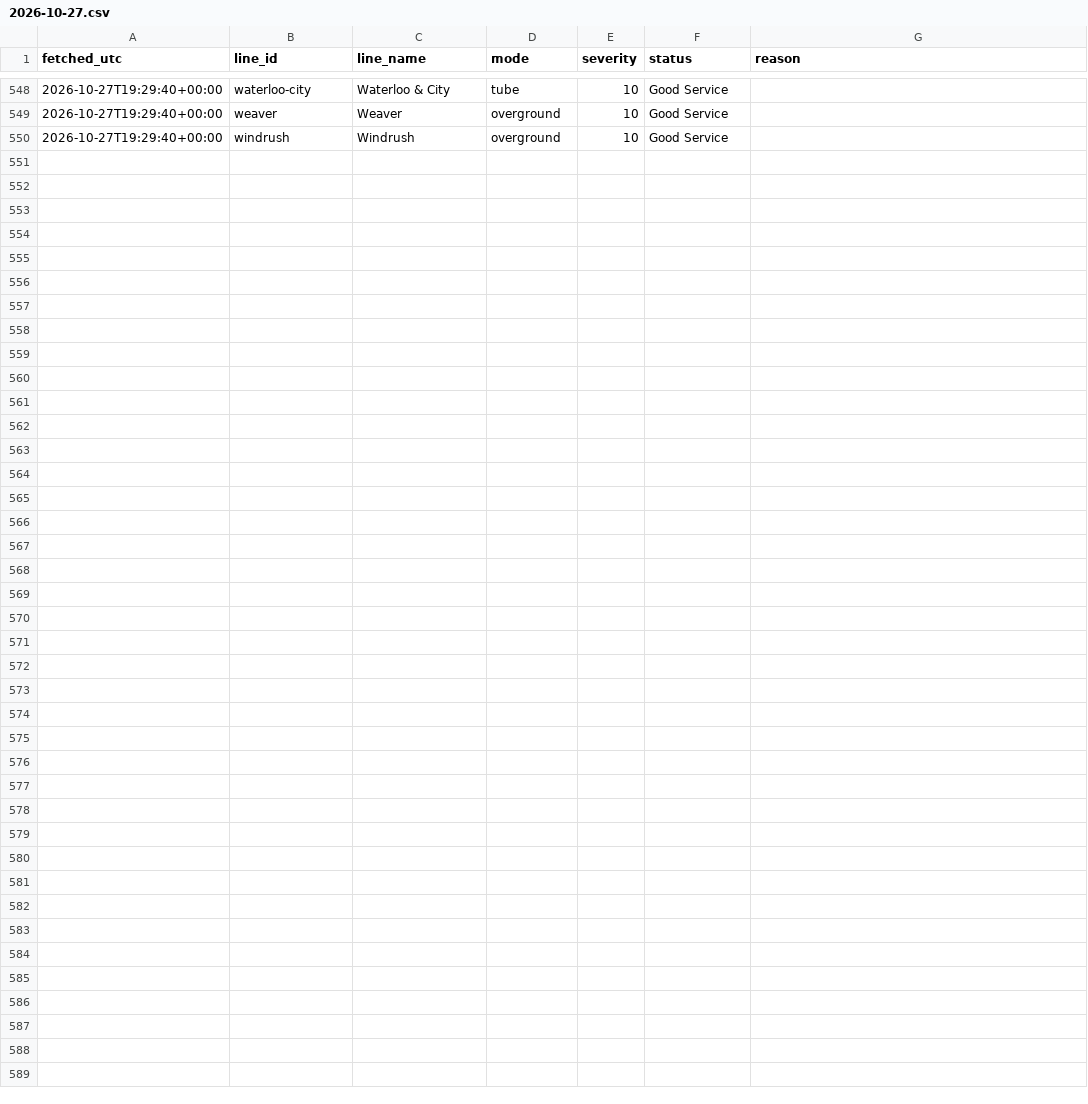
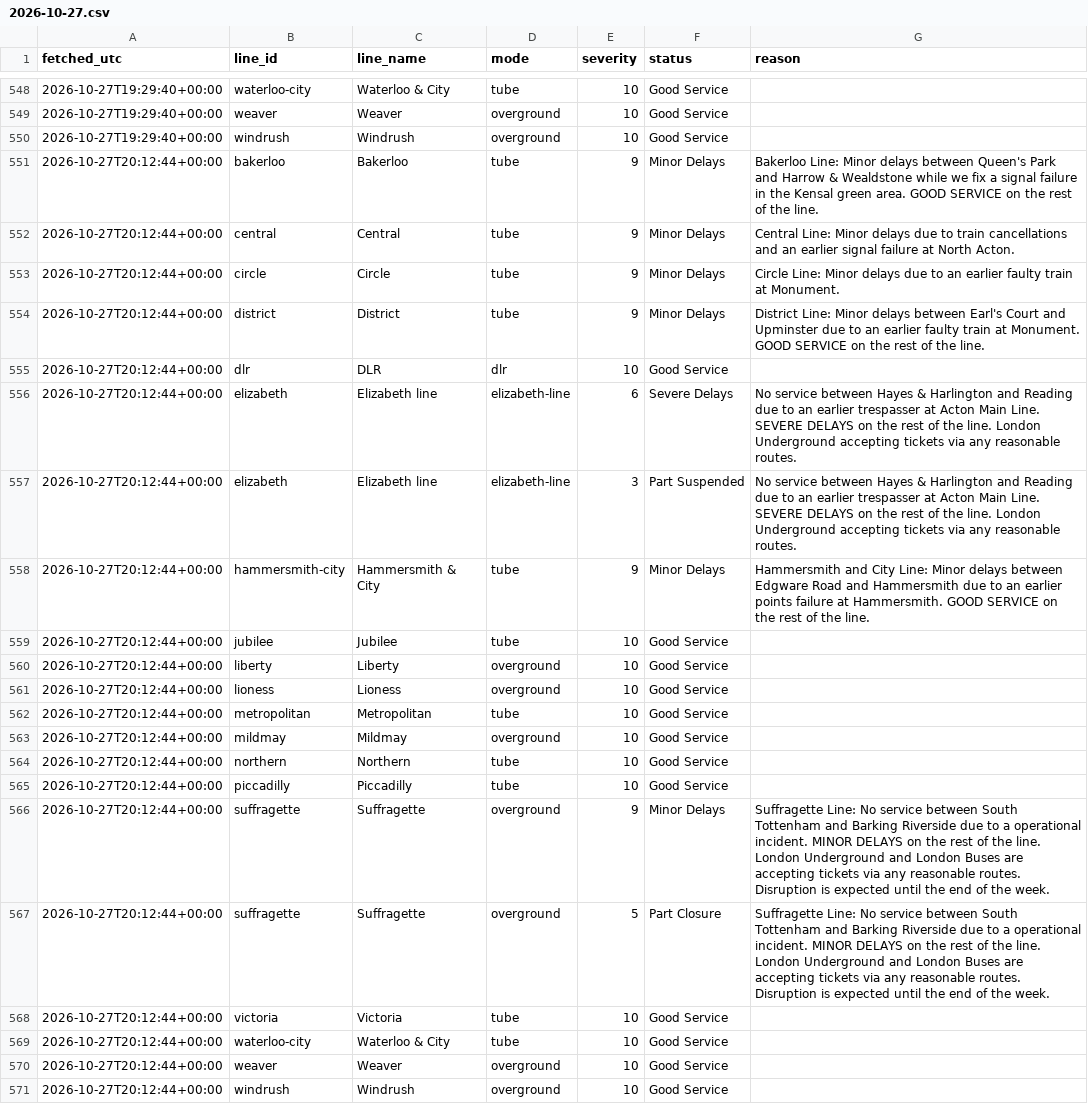
Before and after one commit to Mihir-wbs/london-tube-crowding, a CSV file: data/raw/status/2026-10-27.csv, drawn as a sheet; only a part is shown, gaps mark what is left out.

```diff
--- a/data/raw/status/2026-10-27.csv
+++ b/data/raw/status/2026-10-27.csv
@@ -550 +550,22 @@ fetched_utc,line_id,line_name,mode,severity,status,reason
 2026-10-27T19:29:40+00:00,windrush,Windrush,overground,10,Good Service,
+2026-10-27T20:12:44+00:00,bakerloo,Bakerloo,tube,9,Minor Delays,Bakerloo Line: Minor delays between Queen's Park and Harrow & Wealdstone while we fix a signal failure in the Kensal green area. GOOD SERVICE on the rest of the line.
+2026-10-27T20:12:44+00:00,central,Central,tube,9,Minor Delays,Central Line: Minor delays due to train cancellations and an earlier signal failure at North Acton.
+2026-10-27T20:12:44+00:00,circle,Circle,tube,9,Minor Delays,Circle Line: Minor delays due to an earlier faulty train at Monument.
+2026-10-27T20:12:44+00:00,district,District,tube,9,Minor Delays,District Line: Minor delays between Earl's Court and Upminster due to an earlier faulty train at Monument. GOOD SERVICE on the rest of the line.
+2026-10-27T20:12:44+00:00,dlr,DLR,dlr,10,Good Service,
+2026-10-27T20:12:44+00:00,elizabeth,Elizabeth line,elizabeth-line,6,Severe Delays,No service between Hayes & Harlington and Reading due to an earlier trespasser at Acton Main Line. SEVERE DELAYS on the rest of the line. London Underground accepting tickets via any reasonable routes.
+2026-10-27T20:12:44+00:00,elizabeth,Elizabeth line,elizabeth-line,3,Part Suspended,No service between Hayes & Harlington and Reading due to an earlier trespasser at Acton Main Line. SEVERE DELAYS on the rest of the line. London Underground accepting tickets via any reasonable routes.
+2026-10-27T20:12:44+00:00,hammersmith-city,Hammersmith & City,tube,9,Minor Delays,Hammersmith and City Line: Minor delays between Edgware Road and Hammersmith due to an earlier points failure at Hammersmith. GOOD SERVICE on the rest of the line.
+2026-10-27T20:12:44+00:00,jubilee,Jubilee,tube,10,Good Service,
+2026-10-27T20:12:44+00:00,liberty,Liberty,overground,10,Good Service,
+2026-10-27T20:12:44+00:00,lioness,Lioness,overground,10,Good Service,
+2026-10-27T20:12:44+00:00,metropolitan,Metropolitan,tube,10,Good Service,
+2026-10-27T20:12:44+00:00,mildmay,Mildmay,overground,10,Good Service,
+2026-10-27T20:12:44+00:00,northern,Northern,tube,10,Good Service,
+2026-10-27T20:12:44+00:00,piccadilly,Piccadilly,tube,10,Good Service,
+2026-10-27T20:12:44+00:00,suffragette,Suffragette,overground,9,Minor Delays,Suffragette Line: No service between South Tottenham and Barking Riverside due to a operational incident. MINOR DELAYS on the rest of the line. London Underground and London Buses are accepting tickets via any reasonable routes. Disruption is expected until the end of the week.
+2026-10-27T20:12:44+00:00,suffragette,Suffragette,overground,5,Part Closure,Suffragette Line: No service between South Tottenham and Barking Riverside due to a operational incident. MINOR DELAYS on the rest of the line. London Underground and London Buses are accepting tickets via any reasonable routes. Disruption is expected until the end of the week.
+2026-10-27T20:12:44+00:00,victoria,Victoria,tube,10,Good Service,
+2026-10-27T20:12:44+00:00,waterloo-city,Waterloo & City,tube,10,Good Service,
+2026-10-27T20:12:44+00:00,weaver,Weaver,overground,10,Good Service,
+2026-10-27T20:12:44+00:00,windrush,Windrush,overground,10,Good Service,
```
Also changed, not shown: data/raw/crowding/2026-10-27.csv, data/raw/weather/2026-10-27.csv.
